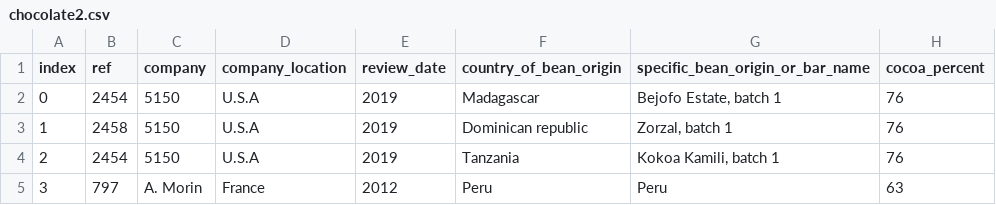
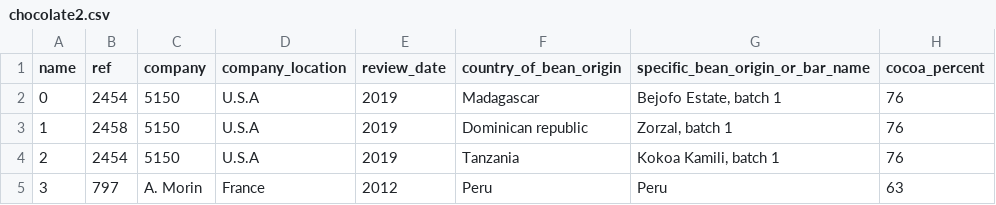
Before and after one commit to jbergner1/Projekt-InformationRetrievel-ChocolateBar, a CSV file: chocolate2.csv, drawn as a sheet; only a part is shown; the diff names each change by its address in the sheet, - before the commit and + after, or states it on an @@ line.

```diff
--- a/chocolate2.csv
+++ b/chocolate2.csv
-A1: index
+A1: name
```
Also changed, not shown: 3 other files.
